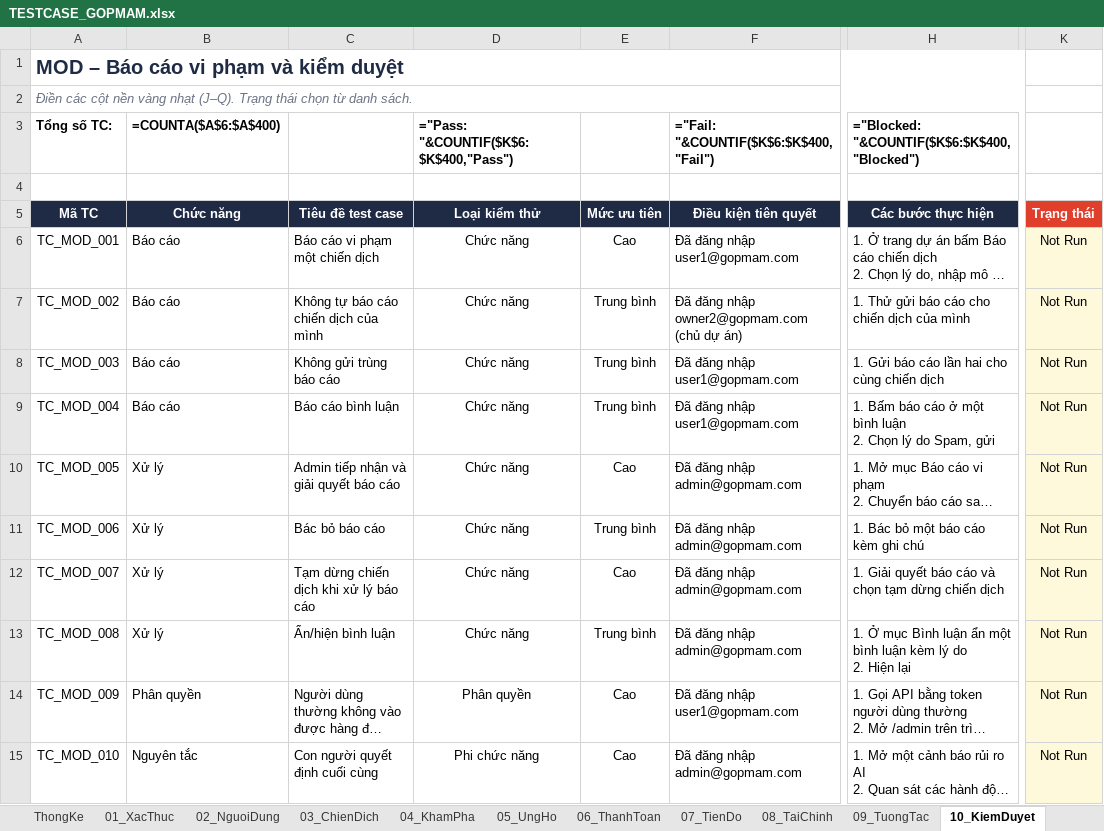
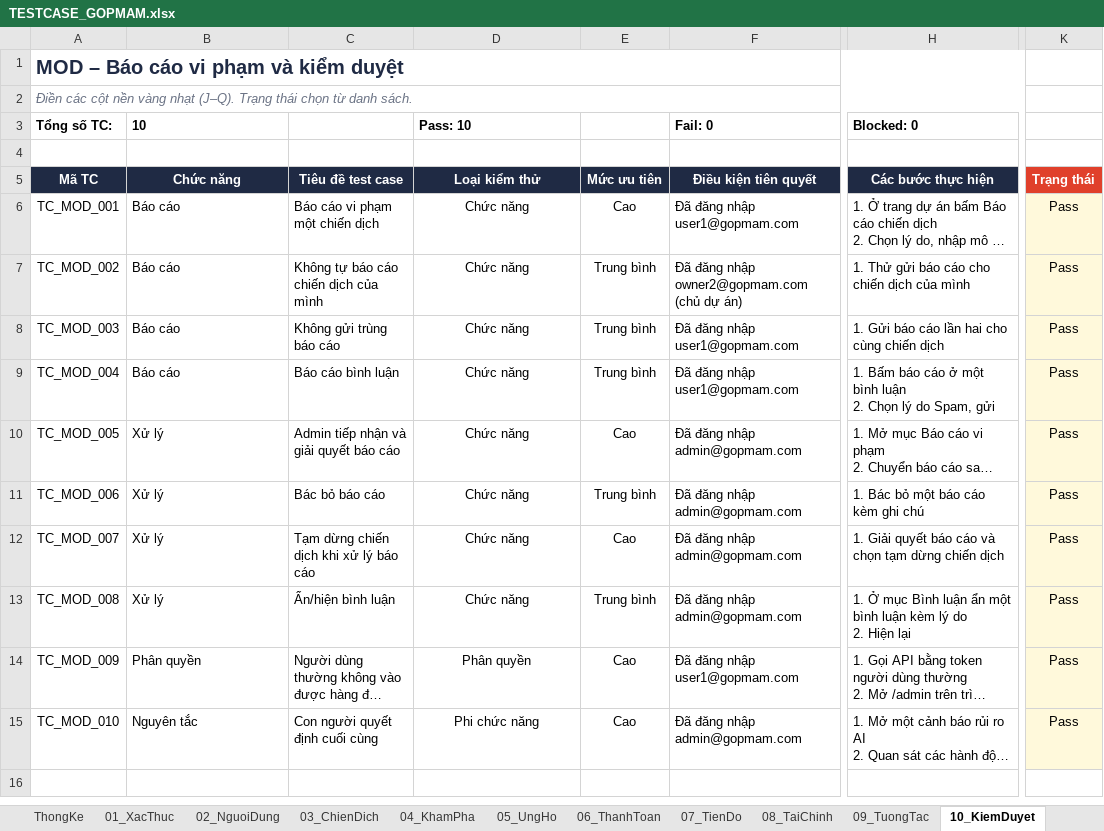
Before and after one commit to nhanhuutran007/DATN_2627_Website, an Excel workbook: TESTCASE_GOPMAM.xlsx, sheet 10_KiemDuyet, drawn as a sheet; only a part is shown, gaps mark what is left out; long unchanged cells end in …; values as stored, in another font and other column widths than the file's, no borders; formulas without a stored value are shown as written; conditional formats not drawn; the diff names each change by its address in the sheet, - before the commit and + after, or states it on an @@ line.

```diff
--- a/TESTCASE_GOPMAM.xlsx (sheet 10_KiemDuyet)
+++ b/TESTCASE_GOPMAM.xlsx (sheet 10_KiemDuyet)
-B3 (Chức năng): =COUNTA($A$6:$A$400)
+B3 (Chức năng): 10
-D3 (Loại kiểm thử): ="Pass: "&COUNTIF($K$6:$K$400,"Pass")
+D3 (Loại kiểm thử): Pass: 10
-F3 (Điều kiện tiên quyết): ="Fail: "&COUNTIF($K$6:$K$400,"Fail")
+F3 (Điều kiện tiên quyết): Fail: 0
-H3 (Các bước thực hiện): ="Blocked: "&COUNTIF($K$6:$K$400,"Blocked")
+H3 (Các bước thực hiện): Blocked: 0
-K6:K15 (Trạng thái): Not Run
+K6:K15 (Trạng thái): Pass
```
Also changed, not shown: sheet ThongKe, sheet 09_TuongTac, sheet 02_NguoiDung, sheet 11_ToChuc, sheet 08_TaiChinh, sheet 06_ThanhToan, 8 more sheets, 1 other file.
